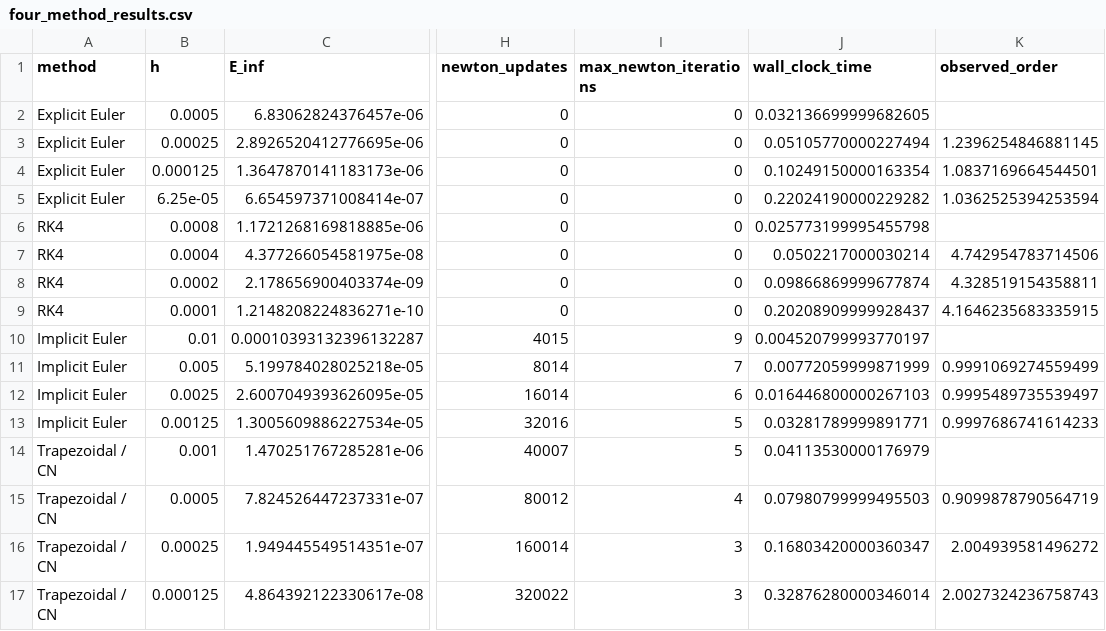
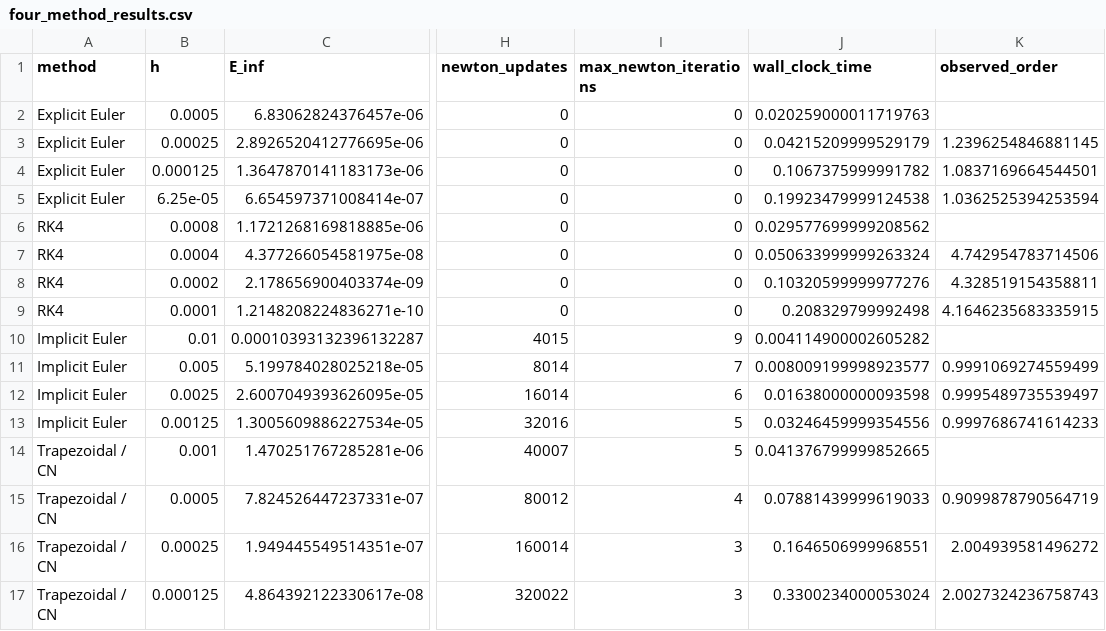
Before and after one commit to brisssa113/MTH321-project-01, a CSV file: data/four_method_results.csv, drawn as a sheet; only a part is shown, gaps mark what is left out; the diff names each change by its address in the sheet, - before the commit and + after, or states it on an @@ line.

Commit message:
code, figures, tables and generated

```diff
--- a/data/four_method_results.csv
+++ b/data/four_method_results.csv
-J2 (wall_clock_time): 0.032136699999682605
+J2 (wall_clock_time): 0.020259000011719763
-J3 (wall_clock_time): 0.05105770000227494
+J3 (wall_clock_time): 0.04215209999529179
-J4 (wall_clock_time): 0.10249150000163354
+J4 (wall_clock_time): 0.1067375999991782
-J5 (wall_clock_time): 0.22024190000229282
+J5 (wall_clock_time): 0.19923479999124538
-J6 (wall_clock_time): 0.025773199995455798
+J6 (wall_clock_time): 0.029577699999208562
-J7 (wall_clock_time): 0.0502217000030214
+J7 (wall_clock_time): 0.050633999999263324
-J8 (wall_clock_time): 0.09866869999677874
+J8 (wall_clock_time): 0.10320599999977276
-J9 (wall_clock_time): 0.20208909999928437
+J9 (wall_clock_time): 0.208329799992498
-J10 (wall_clock_time): 0.004520799993770197
+J10 (wall_clock_time): 0.004114900002605282
-J11 (wall_clock_time): 0.00772059999871999
+J11 (wall_clock_time): 0.008009199998923577
-J12 (wall_clock_time): 0.016446800000267103
+J12 (wall_clock_time): 0.01638000000093598
-J13 (wall_clock_time): 0.03281789999891771
+J13 (wall_clock_time): 0.03246459999354556
-J14 (wall_clock_time): 0.04113530000176979
+J14 (wall_clock_time): 0.041376799999852665
-J15 (wall_clock_time): 0.07980799999495503
+J15 (wall_clock_time): 0.07881439999619033
-J16 (wall_clock_time): 0.16803420000360347
+J16 (wall_clock_time): 0.1646506999968551
-J17 (wall_clock_time): 0.32876280000346014
+J17 (wall_clock_time): 0.3300234000053024
```
Also changed, not shown: data/work_precision.csv, 11 other files.
